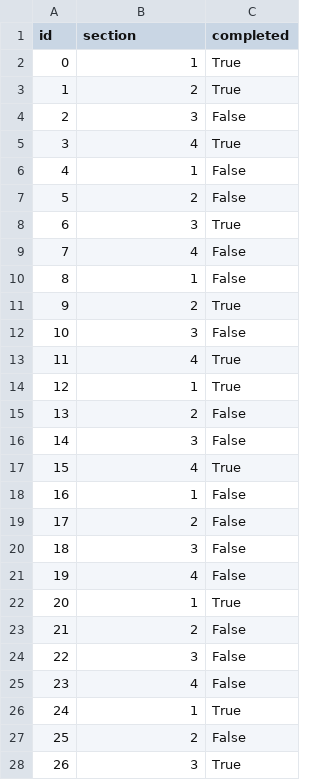
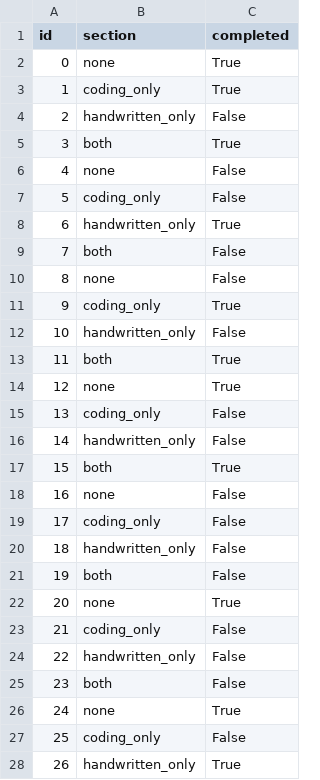
Before and after one commit to SaintHades/Simulation-coding-exercises-for-teaching-probability-theory, a CSV file: data/cleaned/status.csv, drawn as a sheet; only a part is shown; the diff covers the shown part only.

```diff
--- a/data/cleaned/status.csv
+++ b/data/cleaned/status.csv
@@ -1,28 +1,28 @@
 id,section,completed
-0,1,True
-1,2,True
-2,3,False
-3,4,True
-4,1,False
-5,2,False
-6,3,True
-7,4,False
-8,1,False
-9,2,True
-10,3,False
-11,4,True
-12,1,True
-13,2,False
-14,3,False
-15,4,True
-16,1,False
-17,2,False
-18,3,False
-19,4,False
-20,1,True
-21,2,False
-22,3,False
-23,4,False
-24,1,True
-25,2,False
-26,3,True
+0,none,True
+1,coding_only,True
+2,handwritten_only,False
+3,both,True
+4,none,False
+5,coding_only,False
+6,handwritten_only,True
+7,both,False
+8,none,False
+9,coding_only,True
+10,handwritten_only,False
+11,both,True
+12,none,True
+13,coding_only,False
+14,handwritten_only,False
+15,both,True
+16,none,False
+17,coding_only,False
+18,handwritten_only,False
+19,both,False
+20,none,True
+21,coding_only,False
+22,handwritten_only,False
+23,both,False
+24,none,True
+25,coding_only,False
+26,handwritten_only,True
```
Also changed, not shown: 13 edited cells elsewhere in this file, 2 other files.
